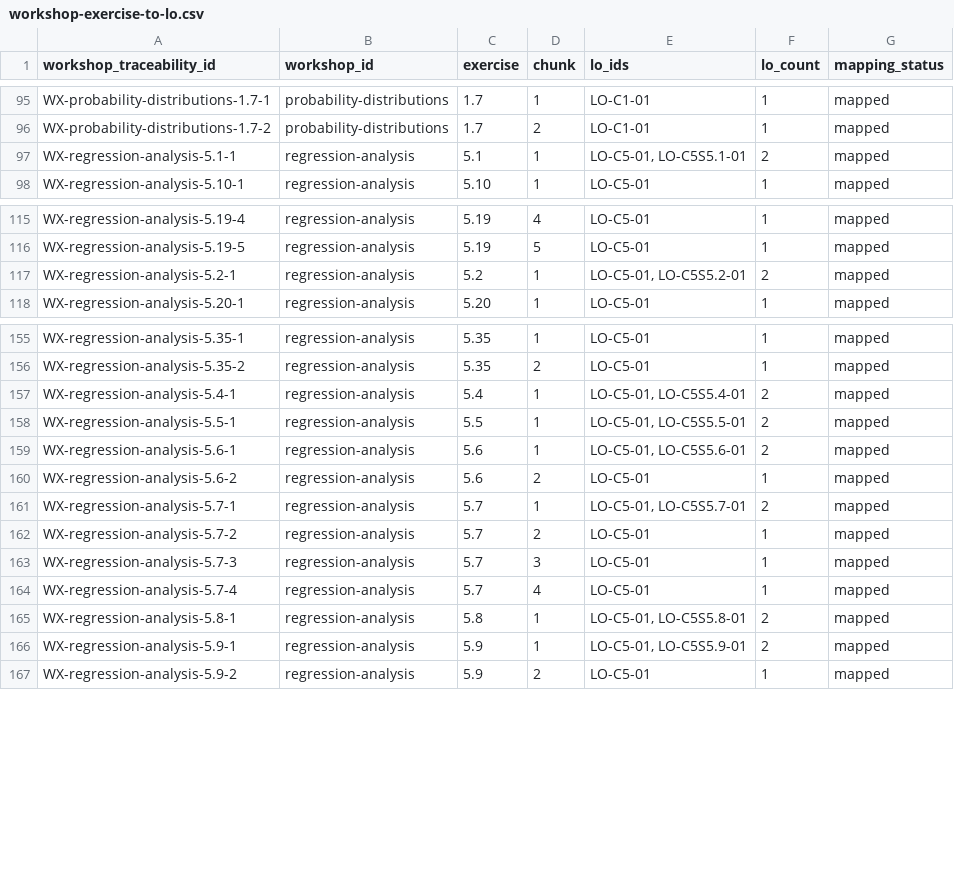
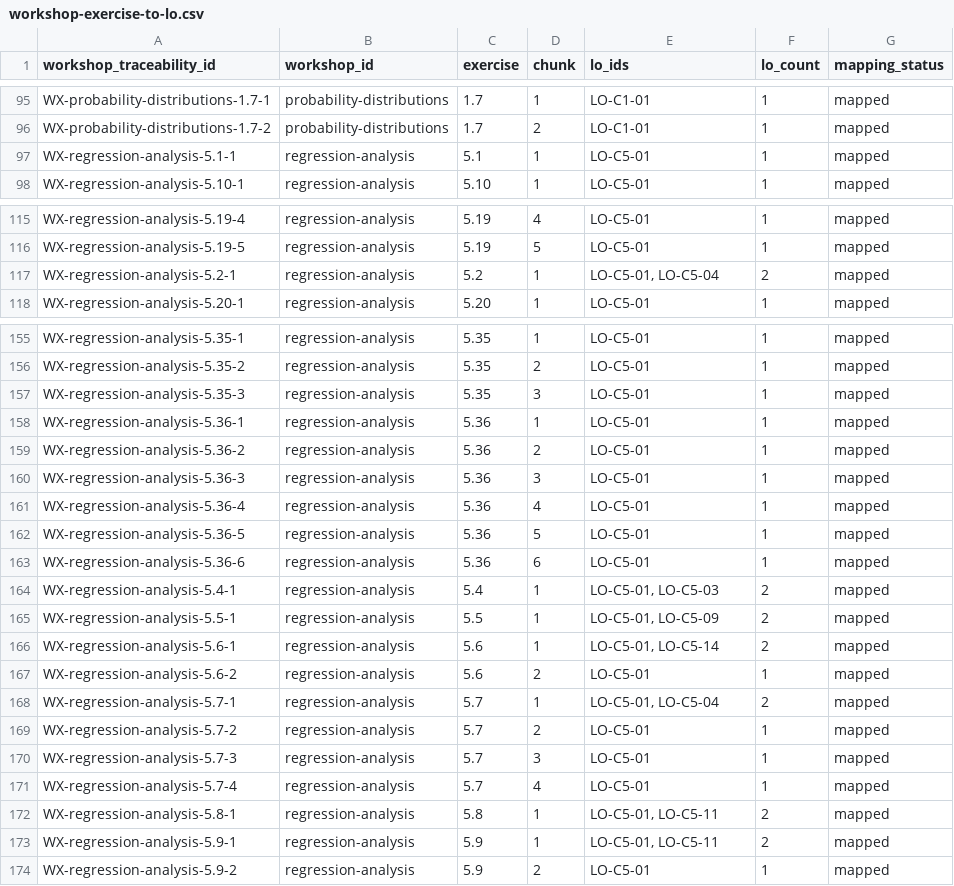
Before and after one commit to LuHoo/workbooks, a CSV file: generated/traceability/workshop-exercise-to-lo.csv, drawn as a sheet; only a part is shown, gaps mark what is left out; the diff covers the shown part only.

```diff
--- a/generated/traceability/workshop-exercise-to-lo.csv
+++ b/generated/traceability/workshop-exercise-to-lo.csv
@@ -96,3 +96,3 @@
 "WX-probability-distributions-1.7-2","probability-distributions","1.7",2,"LO-C1-01",1,"mapped"
-"WX-regression-analysis-5.1-1","regression-analysis","5.1",1,"LO-C5-01, LO-C5S5.1-01",2,"mapped"
+"WX-regression-analysis-5.1-1","regression-analysis","5.1",1,"LO-C5-01",1,"mapped"
 "WX-regression-analysis-5.10-1","regression-analysis","5.10",1,"LO-C5-01",1,"mapped"
@@ -116,3 +116,3 @@
 "WX-regression-analysis-5.19-5","regression-analysis","5.19",5,"LO-C5-01",1,"mapped"
-"WX-regression-analysis-5.2-1","regression-analysis","5.2",1,"LO-C5-01, LO-C5S5.2-01",2,"mapped"
+"WX-regression-analysis-5.2-1","regression-analysis","5.2",1,"LO-C5-01, LO-C5-04",2,"mapped"
 "WX-regression-analysis-5.20-1","regression-analysis","5.20",1,"LO-C5-01",1,"mapped"
@@ -156,7 +156,14 @@
 "WX-regression-analysis-5.35-2","regression-analysis","5.35",2,"LO-C5-01",1,"mapped"
-"WX-regression-analysis-5.4-1","regression-analysis","5.4",1,"LO-C5-01, LO-C5S5.4-01",2,"mapped"
-"WX-regression-analysis-5.5-1","regression-analysis","5.5",1,"LO-C5-01, LO-C5S5.5-01",2,"mapped"
-"WX-regression-analysis-5.6-1","regression-analysis","5.6",1,"LO-C5-01, LO-C5S5.6-01",2,"mapped"
+"WX-regression-analysis-5.35-3","regression-analysis","5.35",3,"LO-C5-01",1,"mapped"
+"WX-regression-analysis-5.36-1","regression-analysis","5.36",1,"LO-C5-01",1,"mapped"
+"WX-regression-analysis-5.36-2","regression-analysis","5.36",2,"LO-C5-01",1,"mapped"
+"WX-regression-analysis-5.36-3","regression-analysis","5.36",3,"LO-C5-01",1,"mapped"
+"WX-regression-analysis-5.36-4","regression-analysis","5.36",4,"LO-C5-01",1,"mapped"
+"WX-regression-analysis-5.36-5","regression-analysis","5.36",5,"LO-C5-01",1,"mapped"
+"WX-regression-analysis-5.36-6","regression-analysis","5.36",6,"LO-C5-01",1,"mapped"
+"WX-regression-analysis-5.4-1","regression-analysis","5.4",1,"LO-C5-01, LO-C5-03",2,"mapped"
+"WX-regression-analysis-5.5-1","regression-analysis","5.5",1,"LO-C5-01, LO-C5-09",2,"mapped"
+"WX-regression-analysis-5.6-1","regression-analysis","5.6",1,"LO-C5-01, LO-C5-14",2,"mapped"
 "WX-regression-analysis-5.6-2","regression-analysis","5.6",2,"LO-C5-01",1,"mapped"
-"WX-regression-analysis-5.7-1","regression-analysis","5.7",1,"LO-C5-01, LO-C5S5.7-01",2,"mapped"
+"WX-regression-analysis-5.7-1","regression-analysis","5.7",1,"LO-C5-01, LO-C5-04",2,"mapped"
 "WX-regression-analysis-5.7-2","regression-analysis","5.7",2,"LO-C5-01",1,"mapped"
@@ -164,4 +171,4 @@
 "WX-regression-analysis-5.7-4","regression-analysis","5.7",4,"LO-C5-01",1,"mapped"
-"WX-regression-analysis-5.8-1","regression-analysis","5.8",1,"LO-C5-01, LO-C5S5.8-01",2,"mapped"
-"WX-regression-analysis-5.9-1","regression-analysis","5.9",1,"LO-C5-01, LO-C5S5.9-01",2,"mapped"
+"WX-regression-analysis-5.8-1","regression-analysis","5.8",1,"LO-C5-01, LO-C5-11",2,"mapped"
+"WX-regression-analysis-5.9-1","regression-analysis","5.9",1,"LO-C5-01, LO-C5-11",2,"mapped"
 "WX-regression-analysis-5.9-2","regression-analysis","5.9",2,"LO-C5-01",1,"mapped"
```
Also changed, not shown: 12 edited cells elsewhere in this file, generated/traceability/lo-to-review-links.csv, generated/traceability/lo-to-workshop-links.csv, 9 other files.
